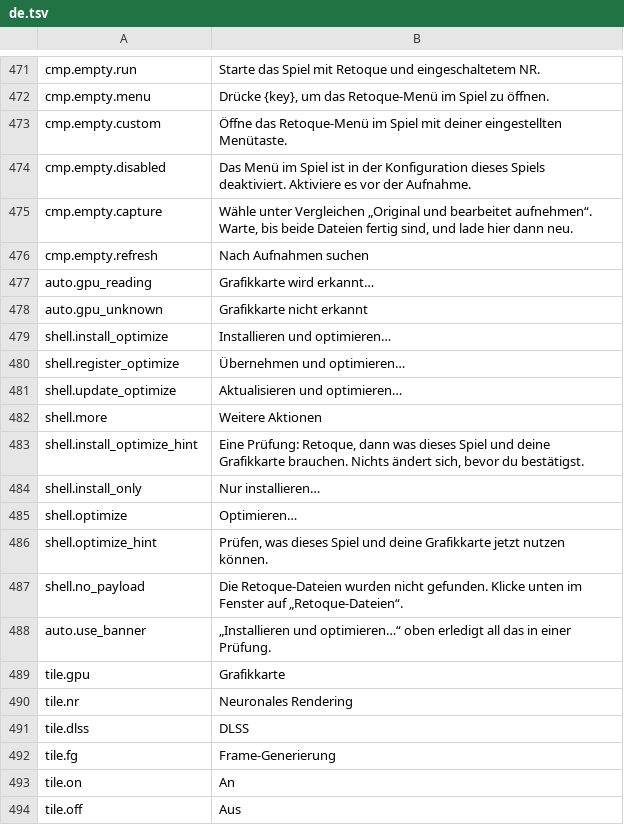
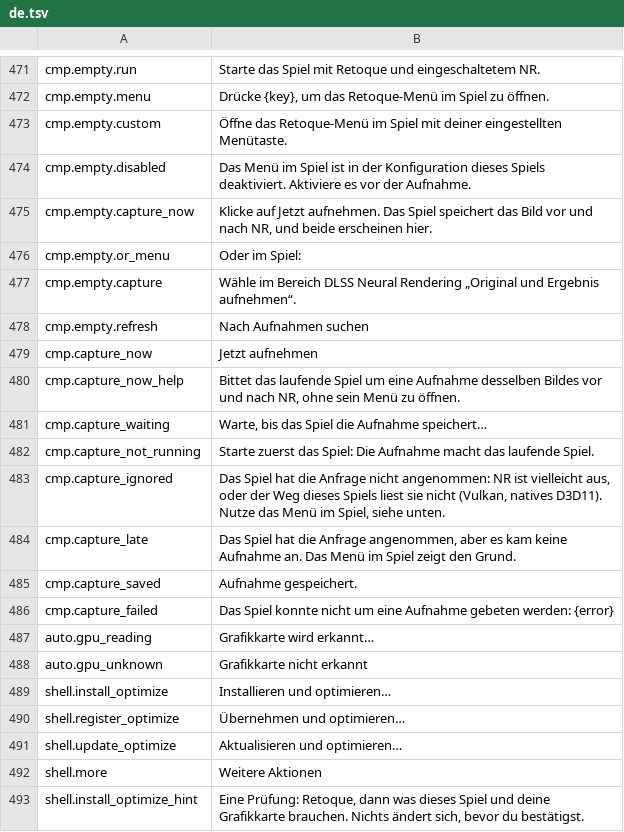
Before and after one commit to gabrielmaialva33/retoque, a TSV file: tools/app/crates/retoque-app/src/i18n/de.tsv, drawn as a sheet; only a part is shown, gaps mark what is left out; the shorter side is filled out with more unchanged rows.

```diff
--- a/tools/app/crates/retoque-app/src/i18n/de.tsv
+++ b/tools/app/crates/retoque-app/src/i18n/de.tsv
@@ -474,4 +474,14 @@ cmp.empty.custom	Öffne das Retoque-Menü im Spiel mit deiner eingestellten Men
 cmp.empty.disabled	Das Menü im Spiel ist in der Konfiguration dieses Spiels deaktiviert. Aktiviere es vor der Aufnahme.
-cmp.empty.capture	Wähle unter Vergleichen „Original und bearbeitet aufnehmen“. Warte, bis beide Dateien fertig sind, und lade hier dann neu.
+cmp.empty.capture_now	Klicke auf Jetzt aufnehmen. Das Spiel speichert das Bild vor und nach NR, und beide erscheinen hier.
+cmp.empty.or_menu	Oder im Spiel:
+cmp.empty.capture	Wähle im Bereich DLSS Neural Rendering „Original und Ergebnis aufnehmen“.
 cmp.empty.refresh	Nach Aufnahmen suchen
+cmp.capture_now	Jetzt aufnehmen
+cmp.capture_now_help	Bittet das laufende Spiel um eine Aufnahme desselben Bildes vor und nach NR, ohne sein Menü zu öffnen.
+cmp.capture_waiting	Warte, bis das Spiel die Aufnahme speichert…
+cmp.capture_not_running	Starte zuerst das Spiel: Die Aufnahme macht das laufende Spiel.
+cmp.capture_ignored	Das Spiel hat die Anfrage nicht angenommen: NR ist vielleicht aus, oder der Weg dieses Spiels liest sie nicht (Vulkan, natives D3D11). Nutze das Menü im Spiel, siehe unten.
+cmp.capture_late	Das Spiel hat die Anfrage angenommen, aber es kam keine Aufnahme an. Das Menü im Spiel zeigt den Grund.
+cmp.capture_saved	Aufnahme gespeichert.
+cmp.capture_failed	Das Spiel konnte nicht um eine Aufnahme gebeten werden: {error}
 auto.gpu_reading	Grafikkarte wird erkannt…
```
Also changed, not shown: tools/app/crates/retoque-app/src/i18n/es.tsv, tools/app/crates/retoque-app/src/i18n/fr.tsv, 14 other files.
